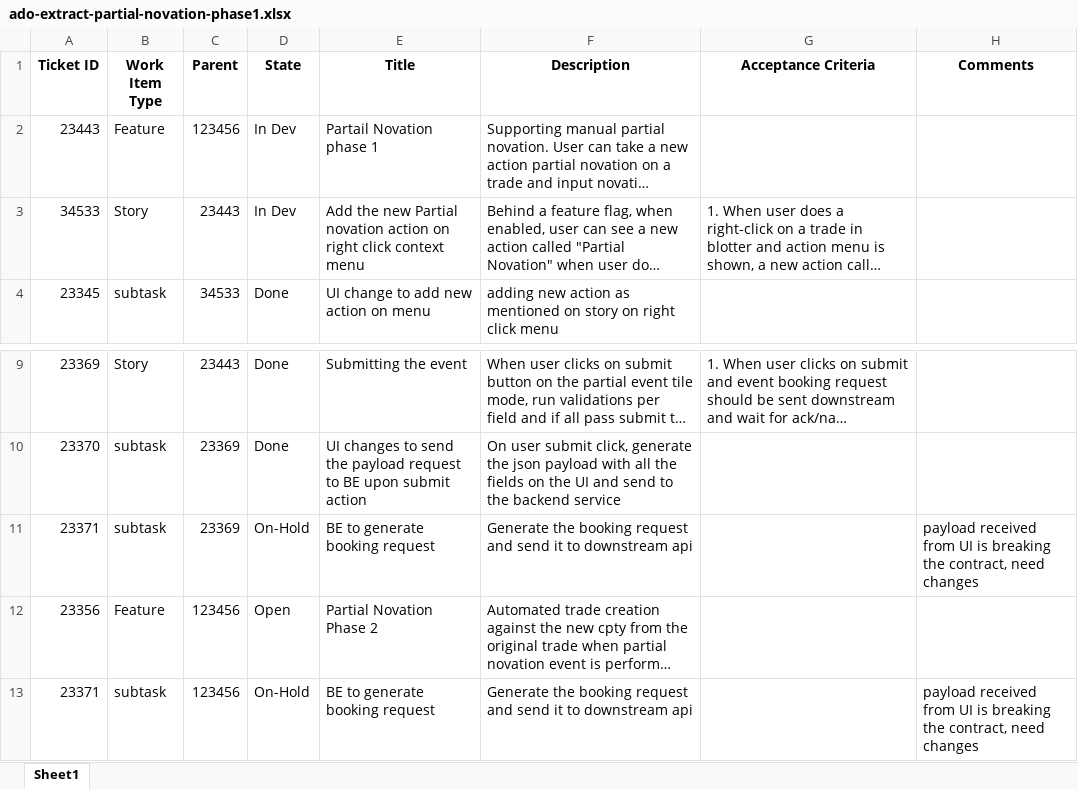
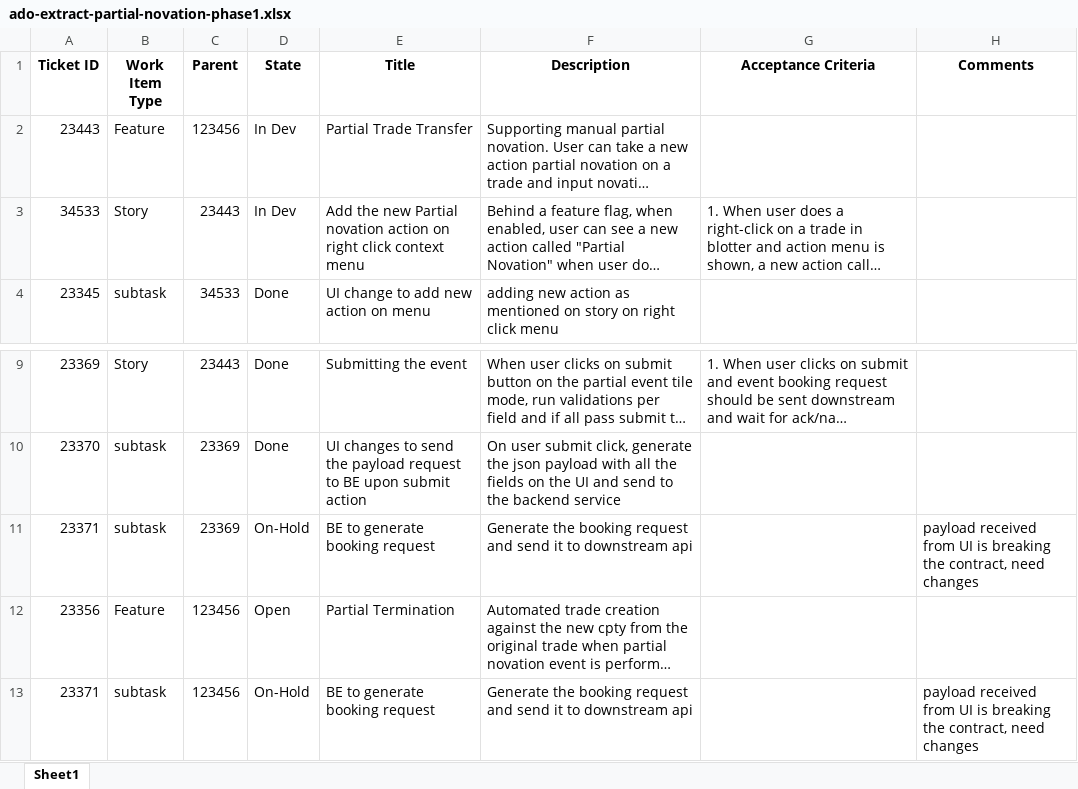
Before and after one commit to cheagr/knowledge-drift-detector, an Excel workbook: ado-extract-partial-novation-phase1.xlsx, sheet Sheet1, drawn as a sheet; only a part is shown, gaps mark what is left out; long unchanged cells end in …; values as stored, in another font and other column widths than the file's, no borders; the diff names each change by its address in the sheet, - before the commit and + after, or states it on an @@ line.

```diff
--- a/ado-extract-partial-novation-phase1.xlsx (sheet Sheet1)
+++ b/ado-extract-partial-novation-phase1.xlsx (sheet Sheet1)
-E2 (Title): Partail Novation phase 1
+E2 (Title): Partial Trade Transfer
-E12 (Title): Partial Novation Phase 2
+E12 (Title): Partial Termination
```
Also changed, not shown: 2 other files.
